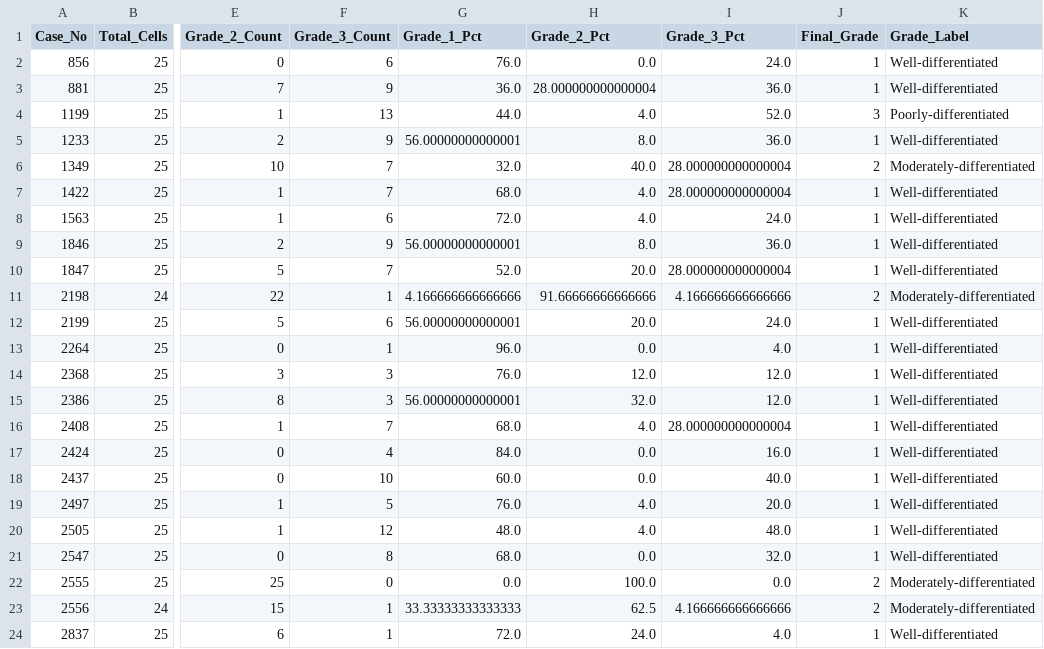
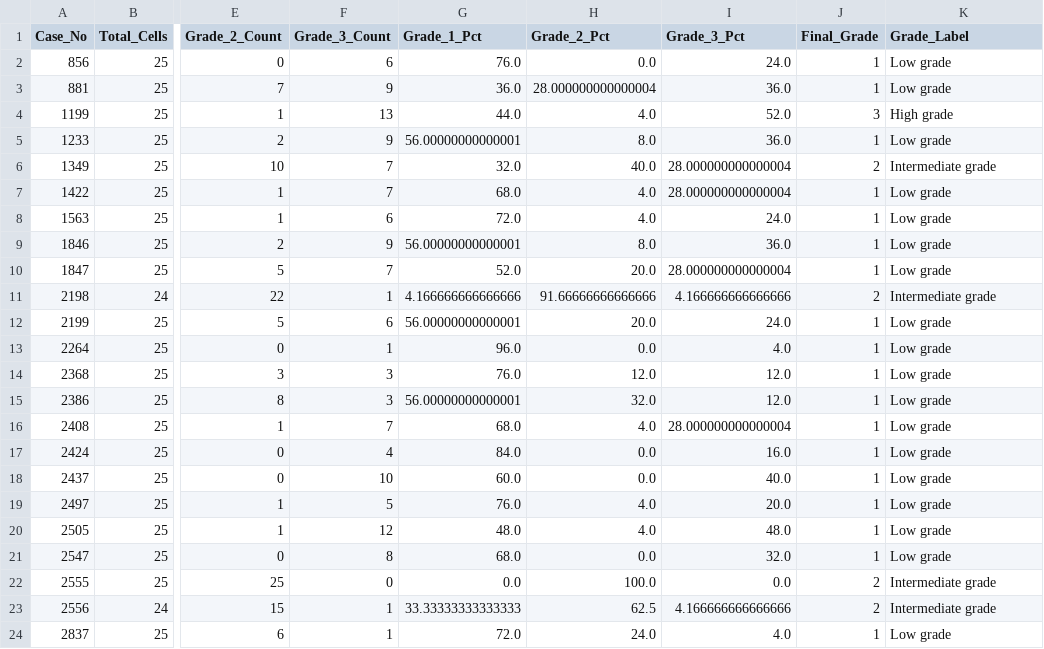
Before and after one commit to abhyuday26/Cytological-Grading, a CSV file: output/case_grades.csv, drawn as a sheet; only a part is shown, gaps mark what is left out; the diff names each change by its address in the sheet, - before the commit and + after, or states it on an @@ line.

```diff
--- a/output/case_grades.csv
+++ b/output/case_grades.csv
-K2:K3 (Grade_Label): Well-differentiated
+K2:K3 (Grade_Label): Low grade
-K4 (Grade_Label): Poorly-differentiated
+K4 (Grade_Label): High grade
-K5 (Grade_Label): Well-differentiated
+K5 (Grade_Label): Low grade
-K6 (Grade_Label): Moderately-differentiated
+K6 (Grade_Label): Intermediate grade
-K7:K10 (Grade_Label): Well-differentiated
+K7:K10 (Grade_Label): Low grade
-K11 (Grade_Label): Moderately-differentiated
+K11 (Grade_Label): Intermediate grade
-K12:K21 (Grade_Label): Well-differentiated
+K12:K21 (Grade_Label): Low grade
-K22:K23 (Grade_Label): Moderately-differentiated
+K22:K23 (Grade_Label): Intermediate grade
-K24 (Grade_Label): Well-differentiated
+K24 (Grade_Label): Low grade
```
Also changed, not shown: output/graded_cells.csv, 4 other files.
